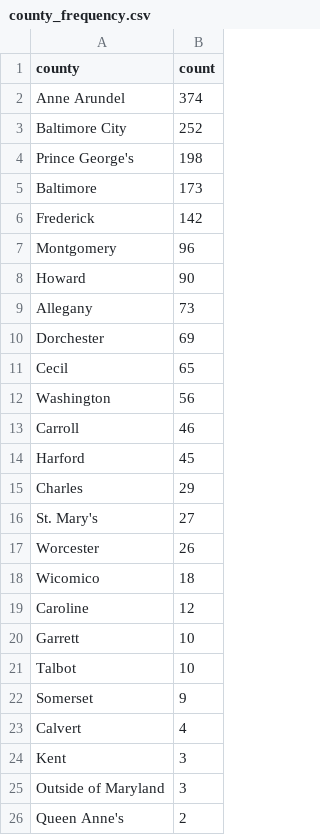
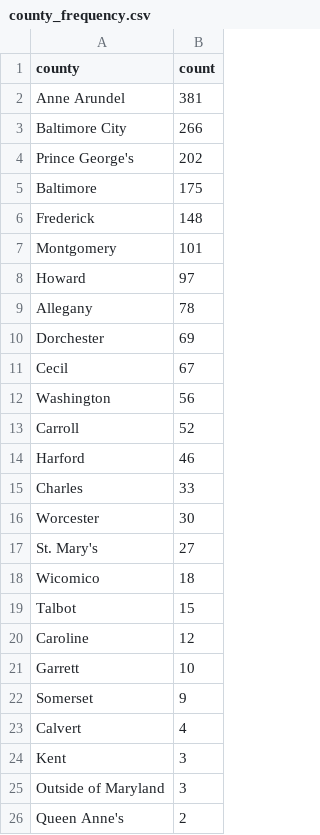
Before and after one commit to anastasiajourno/live_pipeline, a CSV file: exported_data/county_frequency.csv, drawn as a sheet.

```diff
--- a/exported_data/county_frequency.csv
+++ b/exported_data/county_frequency.csv
@@ -1,22 +1,22 @@
 county,count
-Anne Arundel,374
-Baltimore City,252
-Prince George's,198
-Baltimore,173
-Frederick,142
-Montgomery,96
-Howard,90
-Allegany,73
+Anne Arundel,381
+Baltimore City,266
+Prince George's,202
+Baltimore,175
+Frederick,148
+Montgomery,101
+Howard,97
+Allegany,78
 Dorchester,69
-Cecil,65
+Cecil,67
 Washington,56
-Carroll,46
-Harford,45
-Charles,29
+Carroll,52
+Harford,46
+Charles,33
+Worcester,30
 St. Mary's,27
-Worcester,26
 Wicomico,18
+Talbot,15
 Caroline,12
 Garrett,10
-Talbot,10
 Somerset,9
```
Also changed, not shown: exported_data/complaint_type_frequency.csv, exported_data/invalid_counties.csv, 1 other file.
